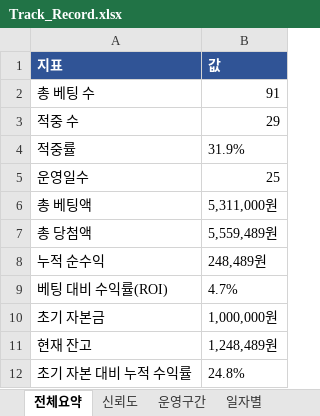
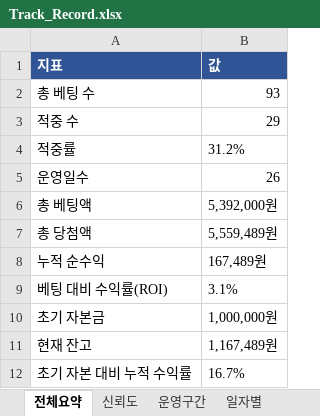
Before and after one commit to rushsis2203-commits/toto-analyzer-track-record, an Excel workbook: data/Track_Record.xlsx, sheet 전체요약, drawn as a sheet; values as stored, in another font and other column widths than the file's, no borders; the diff names each change by its address in the sheet, - before the commit and + after, or states it on an @@ line.

```diff
--- a/data/Track_Record.xlsx (sheet 전체요약)
+++ b/data/Track_Record.xlsx (sheet 전체요약)
-B2 (값): 91
+B2 (값): 93
-B4 (값): 31.9%
+B4 (값): 31.2%
-B5 (값): 25
+B5 (값): 26
-B6 (값): 5,311,000원
+B6 (값): 5,392,000원
-B8 (값): 248,489원
+B8 (값): 167,489원
-B9 (값): 4.7%
+B9 (값): 3.1%
-B11 (값): 1,248,489원
+B11 (값): 1,167,489원
-B12 (값): 24.8%
+B12 (값): 16.7%
```
Also changed, not shown: sheet 베팅내역, sheet 일자별, sheet 신뢰도, sheet 리그별, sheet 잔고추이, data/Pick_Calibration.xlsx.
